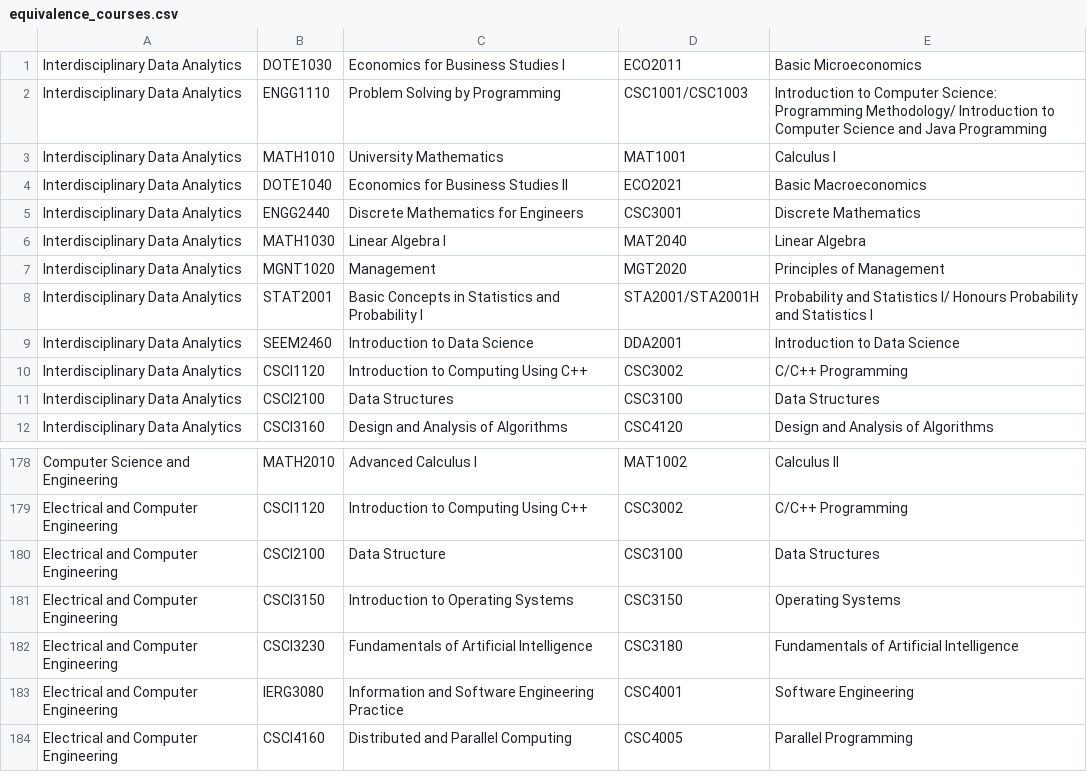
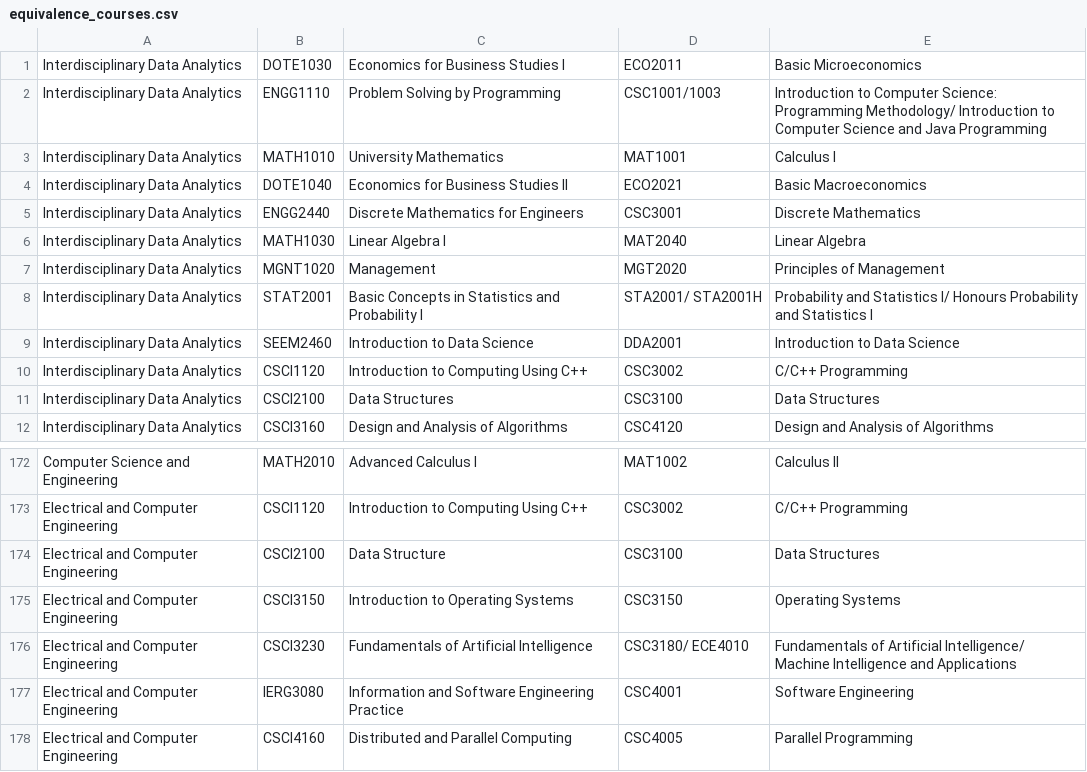
Before and after one commit to zalexk/IDADM_Course_Helper, a CSV file: data/equivalence_courses.csv, drawn as a sheet; only a part is shown, gaps mark what is left out; the diff covers the shown part only.

```diff
--- a/data/equivalence_courses.csv
+++ b/data/equivalence_courses.csv
@@ -1,3 +1,3 @@
 Interdisciplinary Data Analytics,DOTE1030,Economics for Business Studies I,ECO2011,Basic Microeconomics
-Interdisciplinary Data Analytics,ENGG1110,Problem Solving by Programming,CSC1001/CSC1003,Introduction to Computer Science: Programming Methodology/ Introduction to Computer Science and Java Programming
+Interdisciplinary Data Analytics,ENGG1110,Problem Solving by Programming,CSC1001/1003,Introduction to Computer Science: Programming Methodology/ Introduction to Computer Science and Java Programming
 Interdisciplinary Data Analytics,MATH1010,University Mathematics,MAT1001,Calculus I
@@ -7,3 +7,3 @@ Interdisciplinary Data Analytics,MATH1030,Linear Algebra I,MAT2040,Linear Algebr
 Interdisciplinary Data Analytics,MGNT1020,Management,MGT2020,Principles of Management
-Interdisciplinary Data Analytics,STAT2001,Basic Concepts in Statistics and Probability I,STA2001/STA2001H,Probability and Statistics I/ Honours Probability and Statistics I
+Interdisciplinary Data Analytics,STAT2001,Basic Concepts in Statistics and Probability I,STA2001/ STA2001H,Probability and Statistics I/ Honours Probability and Statistics I
 Interdisciplinary Data Analytics,SEEM2460,Introduction to Data Science,DDA2001,Introduction to Data Science
@@ -181,3 +175,3 @@ Electrical and Computer Engineering,CSCI2100,Data Structure,CSC3100,Data Structu
 Electrical and Computer Engineering,CSCI3150,Introduction to Operating Systems,CSC3150,Operating Systems
-Electrical and Computer Engineering,CSCI3230,Fundamentals of Artificial Intelligence,CSC3180,Fundamentals of Artificial Intelligence
+Electrical and Computer Engineering,CSCI3230,Fundamentals of Artificial Intelligence,CSC3180/ ECE4010,Fundamentals of Artificial Intelligence/ Machine Intelligence and Applications
 Electrical and Computer Engineering,IERG3080,Information and Software Engineering Practice,CSC4001,Software Engineering
```
Also changed, not shown: 1 added row, 7 removed rows and 16 edited cells elsewhere in this file, 7 other files.
